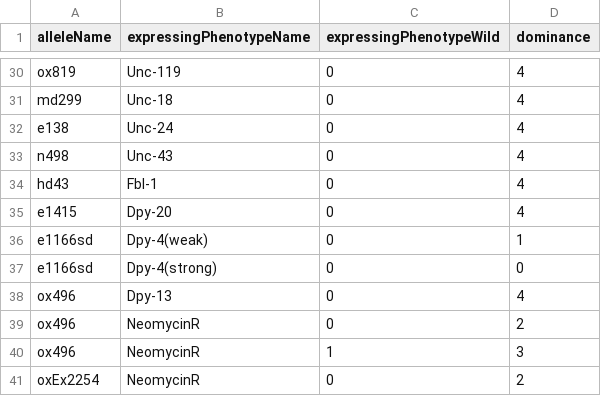
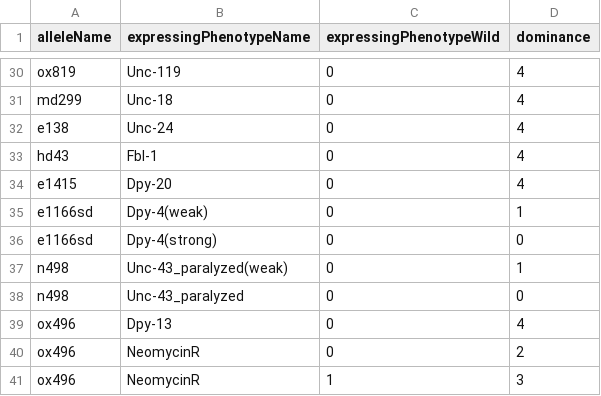
Before and after one commit to mwdavis2/worm-world, a CSV file: data/lin_15/allele_exprs.csv, drawn as a sheet; only a part is shown, gaps mark what is left out; the shorter side is filled out with more unchanged rows; removed rows and columns are numbered as before the commit, all else as after; the diff names each change by its address in the sheet, - before the commit and + after, or states it on an @@ line.

```diff
--- a/data/lin_15/allele_exprs.csv
+++ b/data/lin_15/allele_exprs.csv
-row 33: n498 | Unc-43 | 0 | 4
+row 37: n498 | Unc-43_paralyzed(weak) | 0 | 1
+row 38: n498 | Unc-43_paralyzed | 0 | 0
```
Also changed, not shown: data/lin_15/alleles.csv, data/lin_15/expr_relations.csv, 4 other files.
